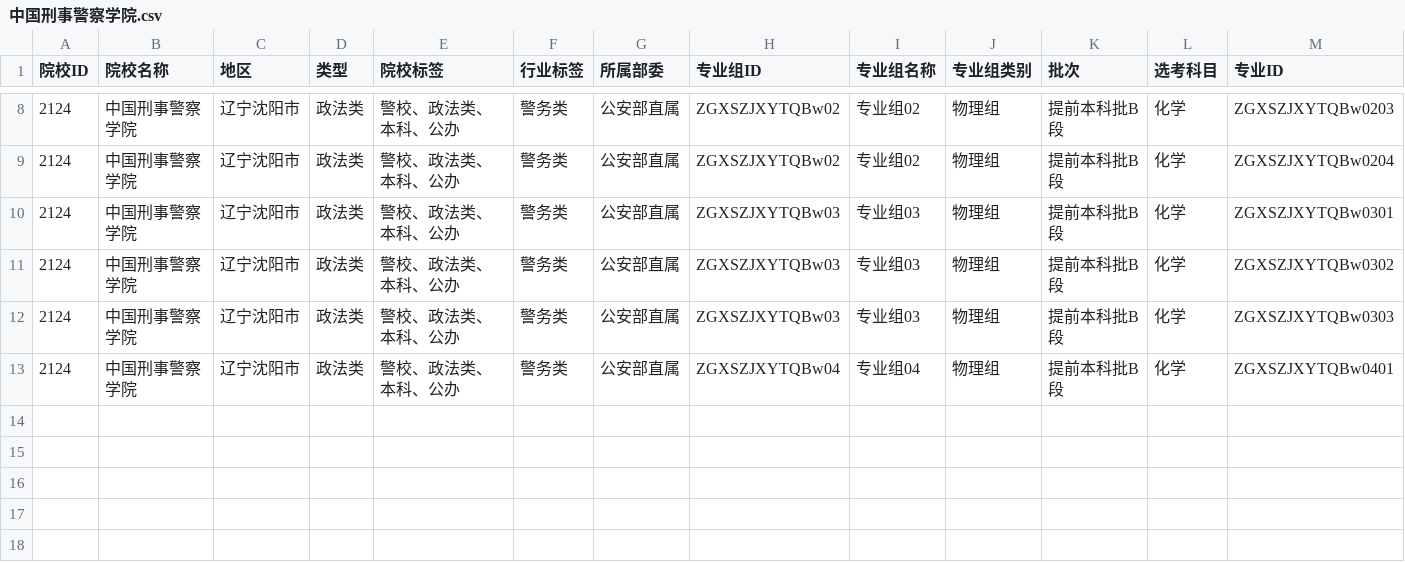
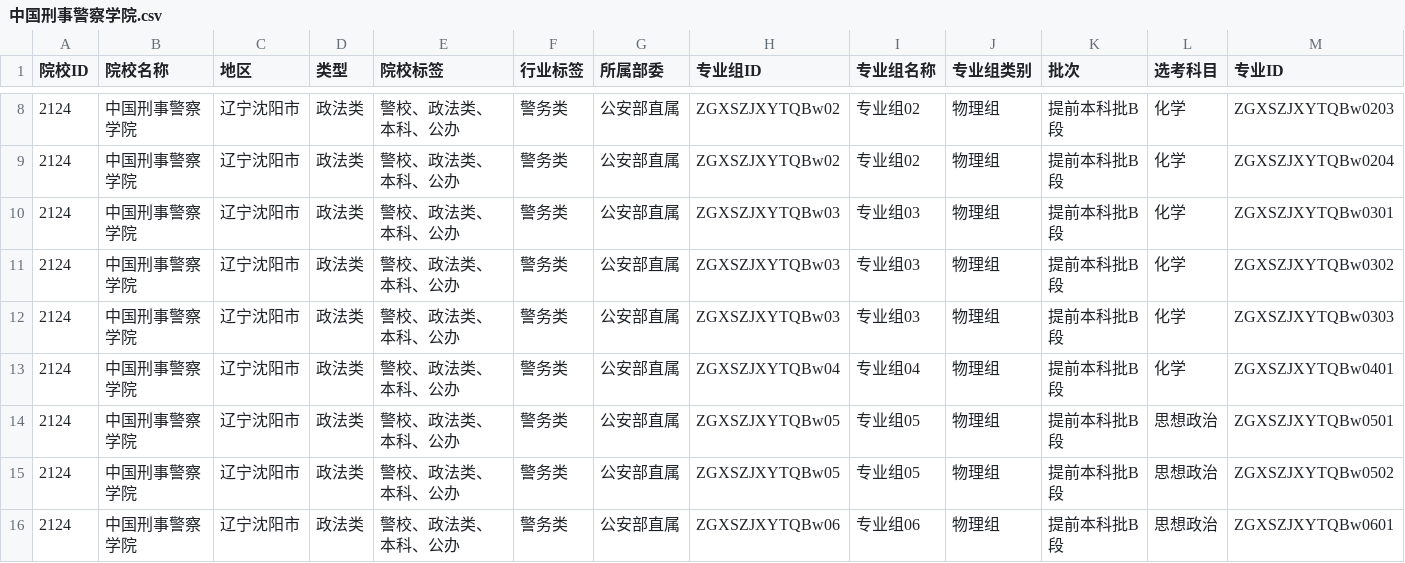
Before and after one commit to ADD574929477/2026, a CSV file: 中国刑事警察学院.csv, drawn as a sheet; only a part is shown, gaps mark what is left out; rows hold the shown columns only; the diff names each change by its address in the sheet, - before the commit and + after, or states it on an @@ line.

```diff
--- a/中国刑事警察学院.csv
+++ b/中国刑事警察学院.csv
+row 14: 2124 | 中国刑事警察学院 | 辽宁沈阳市 | 政法类 | 警校、政法类、本科、公办 | 警务类 | 公安部直属 | ZGXSZJXYTQBw05 | 专业组05 | 物理组 | 提前本科批B段 | 思想政治 | ZGXSZJXYTQBw0501
+row 15: 2124 | 中国刑事警察学院 | 辽宁沈阳市 | 政法类 | 警校、政法类、本科、公办 | 警务类 | 公安部直属 | ZGXSZJXYTQBw05 | 专业组05 | 物理组 | 提前本科批B段 | 思想政治 | ZGXSZJXYTQBw0502
+row 16: 2124 | 中国刑事警察学院 | 辽宁沈阳市 | 政法类 | 警校、政法类、本科、公办 | 警务类 | 公安部直属 | ZGXSZJXYTQBw06 | 专业组06 | 物理组 | 提前本科批B段 | 思想政治 | ZGXSZJXYTQBw0601
```
Also changed, not shown: 1 other file.
